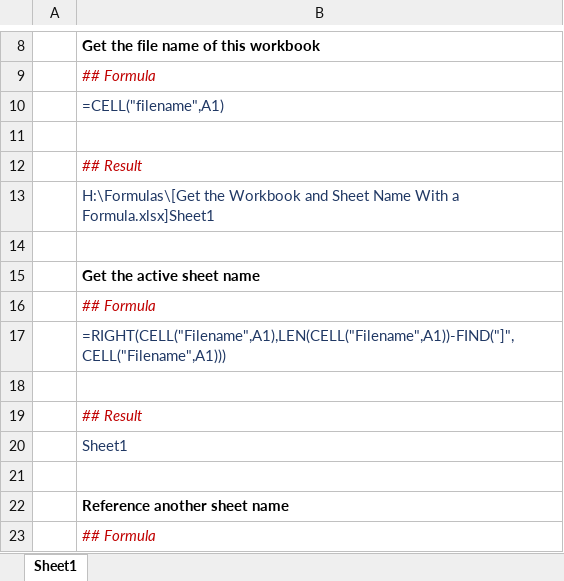
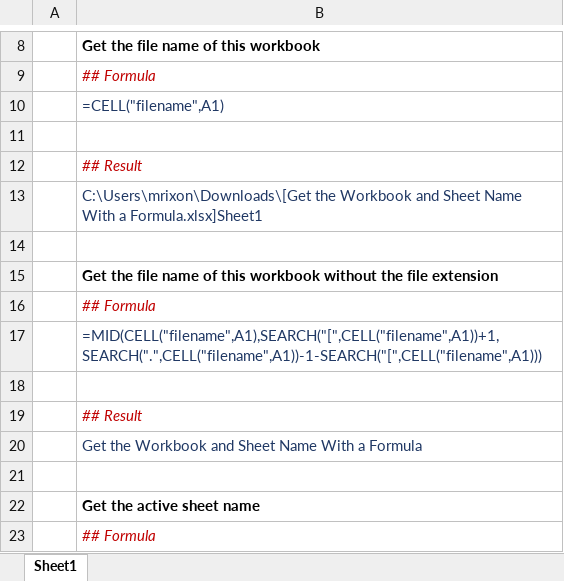
Before and after one commit to ExcelTitan/Excel_Formulas, an Excel workbook: Get the Workbook and Sheet Name With a Formula.xlsx, sheet Sheet1, drawn as a sheet; only a part is shown, gaps mark what is left out; the shorter side is filled out with more unchanged rows; values as stored, in another font and other column widths than the file's, no borders; the diff names each change by its address in the sheet, - before the commit and + after, or states it on an @@ line.

Commit message:
Add files via upload

```diff
--- a/Get the Workbook and Sheet Name With a Formula.xlsx (sheet Sheet1)
+++ b/Get the Workbook and Sheet Name With a Formula.xlsx (sheet Sheet1)
-B13: H:\Formulas\[Get the Workbook…
+B13: C:\Users\mrixon\Downloads\[Get the Workbook…
+row 14: (empty)
+row 15:  | Get the file name of this workbook without the file extension
+row 16:  | ## Formula
+row 17:  | =MID(CELL("filename",A1),SEARCH("[",CELL("filename",A1))+1,SEARCH(".",CELL("filename",A1))-1-SEARCH("[",CELL("filename",A1)))
+row 18: (empty)
+row 19:  | ## Result
+row 20:  | Get the Workbook and Sheet Name With a Formula
```
